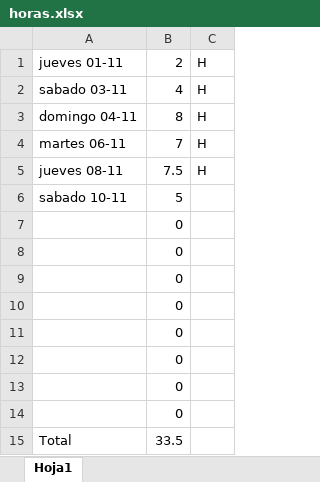
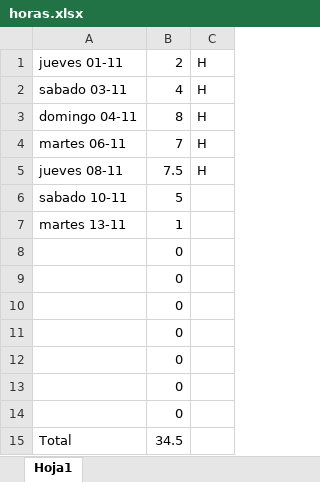
Before and after one commit to agustinbreit/futeka, an Excel workbook: horas.xlsx, sheet Hoja1, drawn as a sheet; values as stored, in another font and other column widths than the file's, no borders; removed rows and columns are numbered as before the commit, all else as after; the diff names each change by its address in the sheet, - before the commit and + after, or states it on an @@ line.

```diff
--- a/horas.xlsx (sheet Hoja1)
+++ b/horas.xlsx (sheet Hoja1)
+row 7: martes 13-11 | 1
-row 14:  | 0
-B15: 33.5
+B15: 34.5
```
Also changed, not shown: 10 other files.
